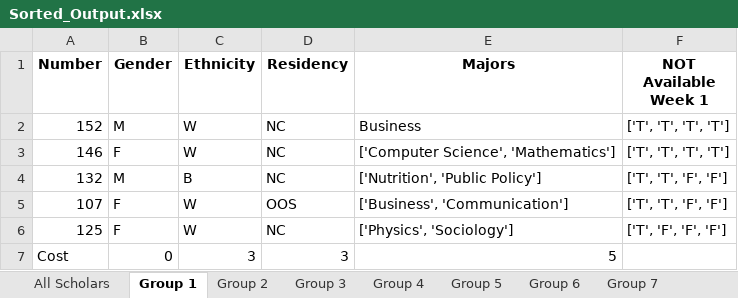
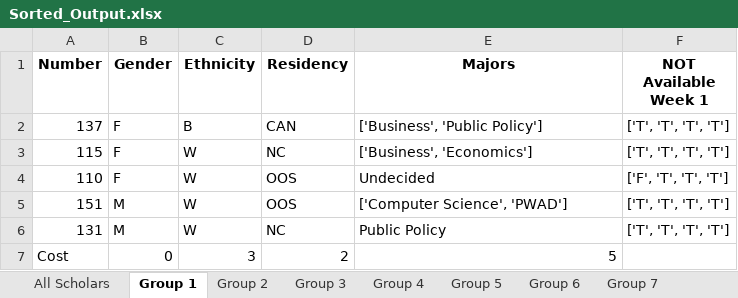
Before and after one commit to chardorn/Group_Formation, an Excel workbook: Sorted_Output.xlsx, sheet Group 1, drawn as a sheet; values as stored, in another font and other column widths than the file's, no borders; removed rows and columns are numbered as before the commit, all else as after; the diff names each change by its address in the sheet, - before the commit and + after, or states it on an @@ line.

```diff
--- a/Sorted_Output.xlsx (sheet Group 1)
+++ b/Sorted_Output.xlsx (sheet Group 1)
-row 2: 152 | M | W | NC | Business | ['T', 'T', 'T', 'T']
+row 2: 137 | F | B | CAN | ['Business', 'Public Policy'] | ['T', 'T', 'T', 'T']
-A3 (Number): 146
+A3 (Number): 115
-E3 (Majors): ['Computer Science', 'Mathematics']
+E3 (Majors): ['Business', 'Economics']
-row 4: 132 | M | B | NC | ['Nutrition', 'Public Policy'] | ['T', 'T', 'F', 'F']
-A4 (Number): 107
+A4 (Number): 110
-E4 (Majors): ['Business', 'Communication']
+E4 (Majors): Undecided
-F4 (NOT Available Week 1): ['T', 'T', 'F', 'F']
+F4 (NOT Available Week 1): ['F', 'T', 'T', 'T']
-row 6: 125 | F | W | NC | ['Physics', 'Sociology'] | ['T', 'F', 'F', 'F']
+row 5: 151 | M | W | OOS | ['Computer Science', 'PWAD'] | ['T', 'T', 'T', 'T']
+row 6: 131 | M | W | NC | Public Policy | ['T', 'T', 'T', 'T']
-D7 (Residency): 3
+D7 (Residency): 2
```
Also changed, not shown: sheet All Scholars, sheet Group 8, sheet Group 5, sheet Group 7, sheet Group 10, sheet Group 6, 6 more sheets, 3 other files.
